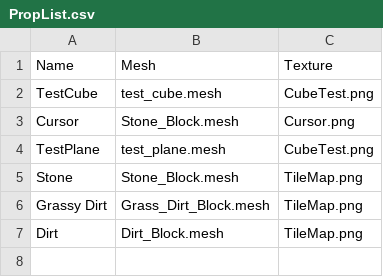
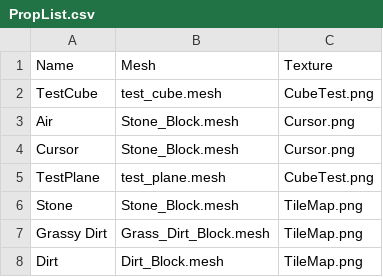
Before and after one commit to Dial0/Wizards-Respite, a CSV file: Respite/Assets/Prop/PropList.csv, drawn as a sheet; the diff names each change by its address in the sheet, - before the commit and + after, or states it on an @@ line.

```diff
--- a/Respite/Assets/Prop/PropList.csv
+++ b/Respite/Assets/Prop/PropList.csv
+row 3: Air | Stone_Block.mesh | Cursor.png
```
Also changed, not shown: 5 other files.
